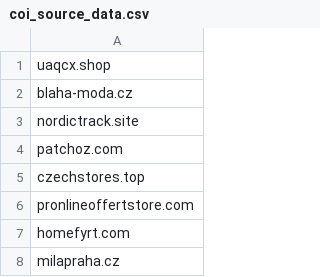
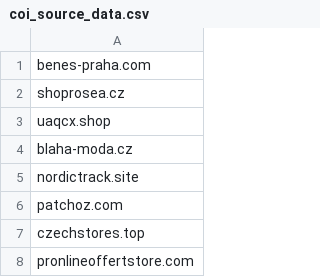
Before and after one commit to oubrecht-com/coi-adblock-list, a CSV file: coi_source_data.csv, drawn as a sheet; only a part is shown; the shorter side is filled out with more unchanged rows.

Commit message:
Automated update

```diff
--- a/coi_source_data.csv
+++ b/coi_source_data.csv
@@ -1 +1,3 @@
+benes-praha.com
+shoprosea.cz
 uaqcx.shop
```
